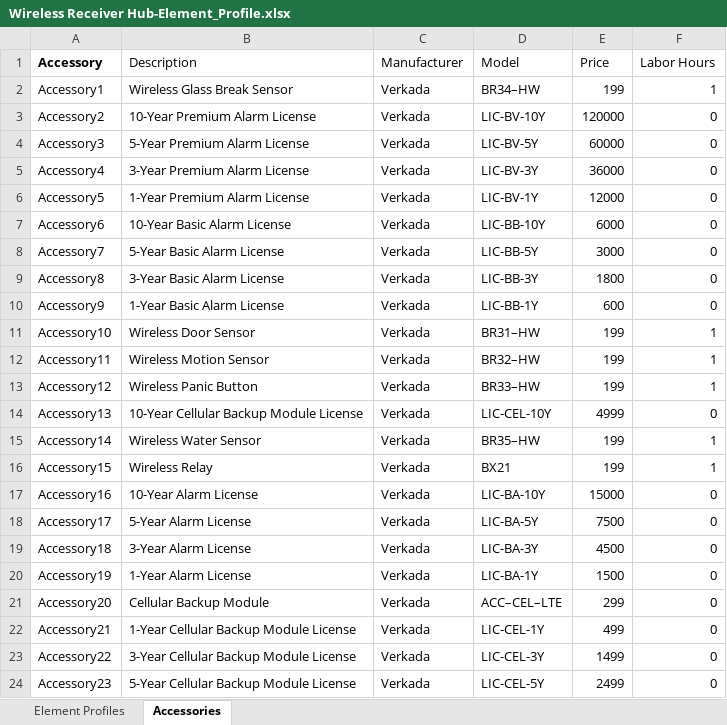
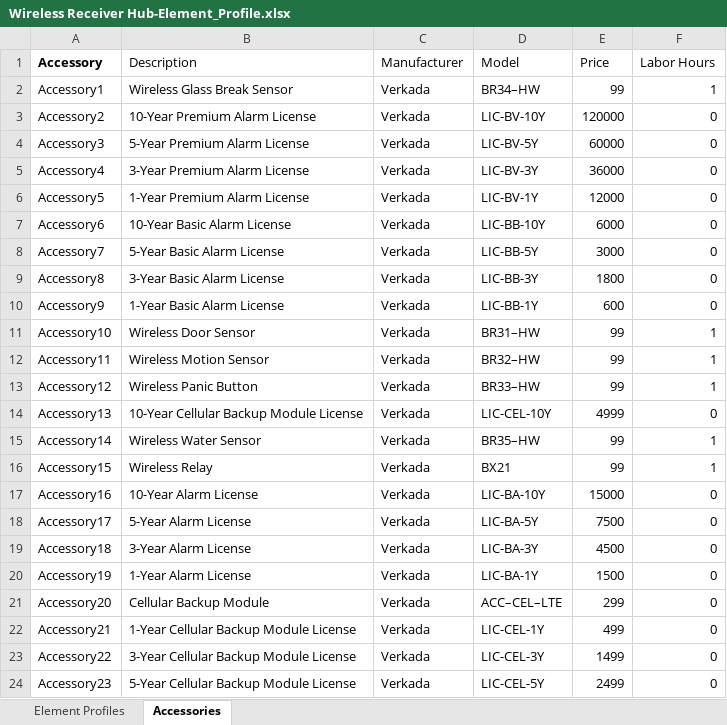
Before and after one commit to verkadase/SystemSurveyor, an Excel workbook: Element Profiles/Wireless Receiver Hub-Element_Profile.xlsx, sheet Accessories, drawn as a sheet; values as stored, in another font and other column widths than the file's, no borders; 1 other sheet too large or unreadable and not compared; the diff names each change by its address in the sheet, - before the commit and + after, or states it on an @@ line.

```diff
--- a/Element Profiles/Wireless Receiver Hub-Element_Profile.xlsx (sheet Accessories)
+++ b/Element Profiles/Wireless Receiver Hub-Element_Profile.xlsx (sheet Accessories)
-E2 (Price): 199
+E2 (Price): 99
-E11:E13 (Price): 199
+E11:E13 (Price): 99
-E15:E16 (Price): 199
+E15:E16 (Price): 99
```
Also changed, not shown: Element Profiles/Door Contact-Element_Profile.xlsx, Element Profiles/Glass Break Detector-Element_Profile.xlsx, 4 other files.
